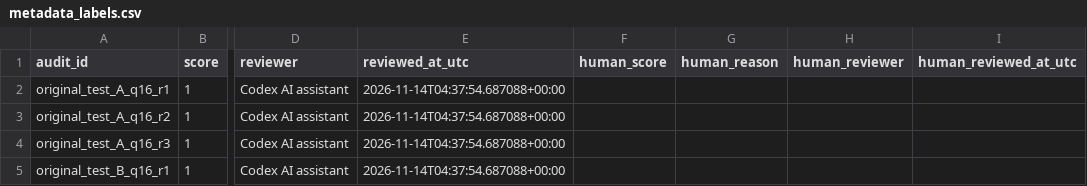
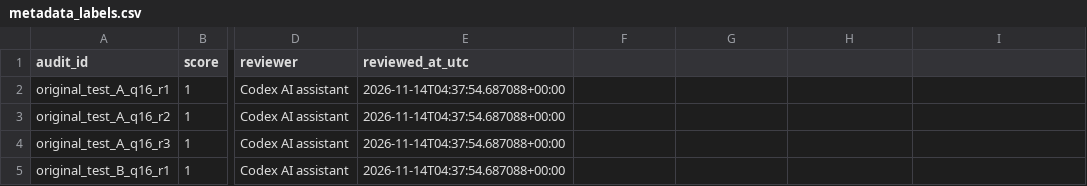
Before and after one commit to B1rdal/K5-L3B-DAY06-DaoDucSon-2A202604105-DataIngestion, a CSV file: starter/results/checkpoint_audit/metadata_labels.csv, drawn as a sheet; only a part is shown, gaps mark what is left out; the diff names each change by its address in the sheet, - before the commit and + after, or states it on an @@ line.

```diff
--- a/starter/results/checkpoint_audit/metadata_labels.csv
+++ b/starter/results/checkpoint_audit/metadata_labels.csv
-F1: human_score
+F1: (empty)
-G1: human_reason
+G1: (empty)
-H1: human_reviewer
+H1: (empty)
-I1: human_reviewed_at_utc
+I1: (empty)
```
Also changed, not shown: artifacts/experiment_log.csv, starter/results/checkpoint_audit/coherence_labels.csv, 46 other files.
